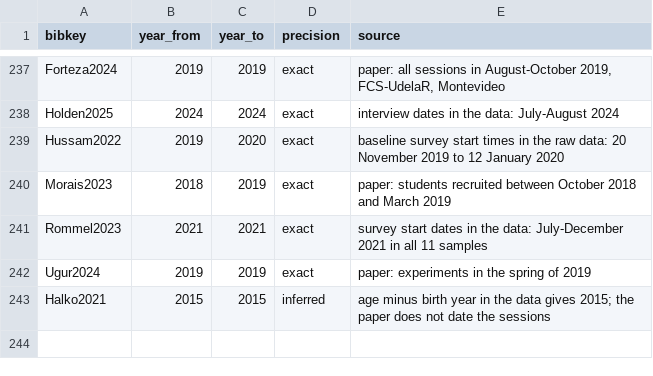
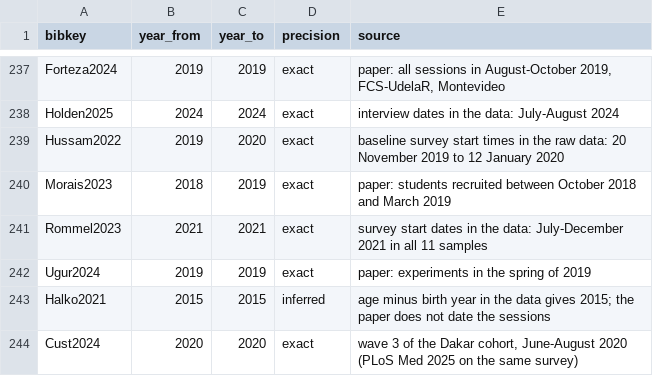
Before and after one commit to paolocrosetto/METARET, a CSV file: Data/collection_years.csv, drawn as a sheet; only a part is shown, gaps mark what is left out.

```diff
--- a/Data/collection_years.csv
+++ b/Data/collection_years.csv
@@ -243 +243,2 @@ Ugur2024,2019,2019,exact,paper: experiments in the spring of 2019
 Halko2021,2015,2015,inferred,age minus birth year in the data gives 2015; the paper does not date the sessions
+Cust2024,2020,2020,exact,"wave 3 of the Dakar cohort, June-August 2020 (PLoS Med 2025 on the same survey)"
```
Also changed, not shown: Data/corr_task_quest.csv, 9 other files.
